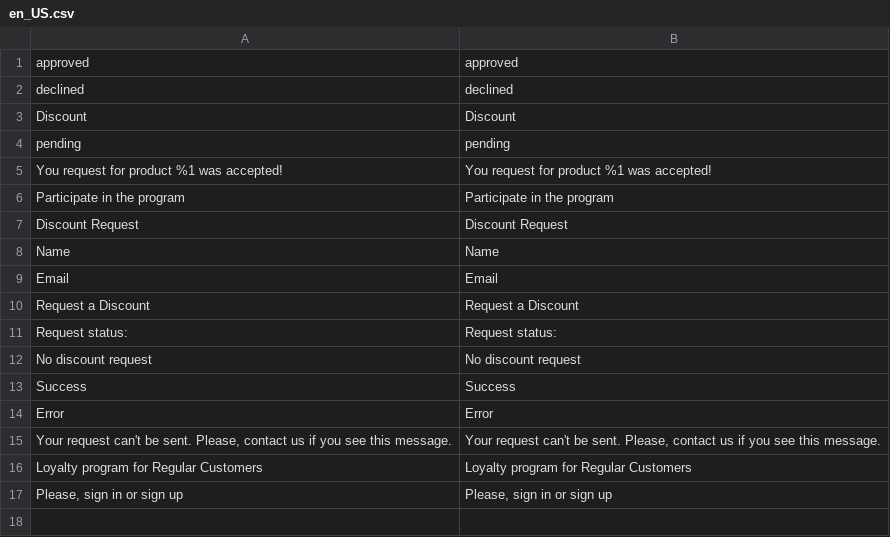
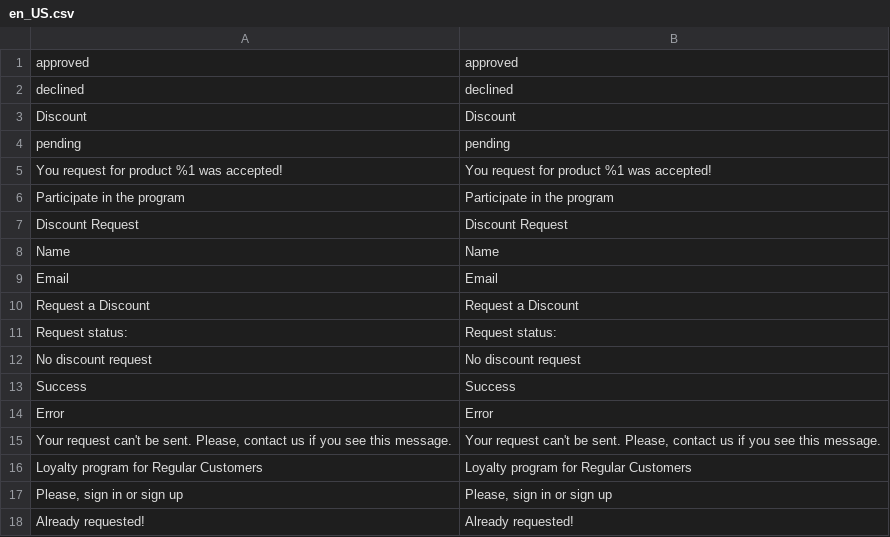
Before and after one commit to Viacheslav-Vahin/dv-campus_2020-2021_magento, a CSV file: app/code/Viacheslav/RegularCustomer/i18n/en_US.csv, drawn as a sheet.

```diff
--- a/app/code/Viacheslav/RegularCustomer/i18n/en_US.csv
+++ b/app/code/Viacheslav/RegularCustomer/i18n/en_US.csv
@@ -17 +17,2 @@
 "Please, sign in or sign up","Please, sign in or sign up"
+"Already requested!","Already requested!"
```
Also changed, not shown: app/code/Viacheslav/RegularCustomer/i18n/uk_UA.csv, 17 other files.
